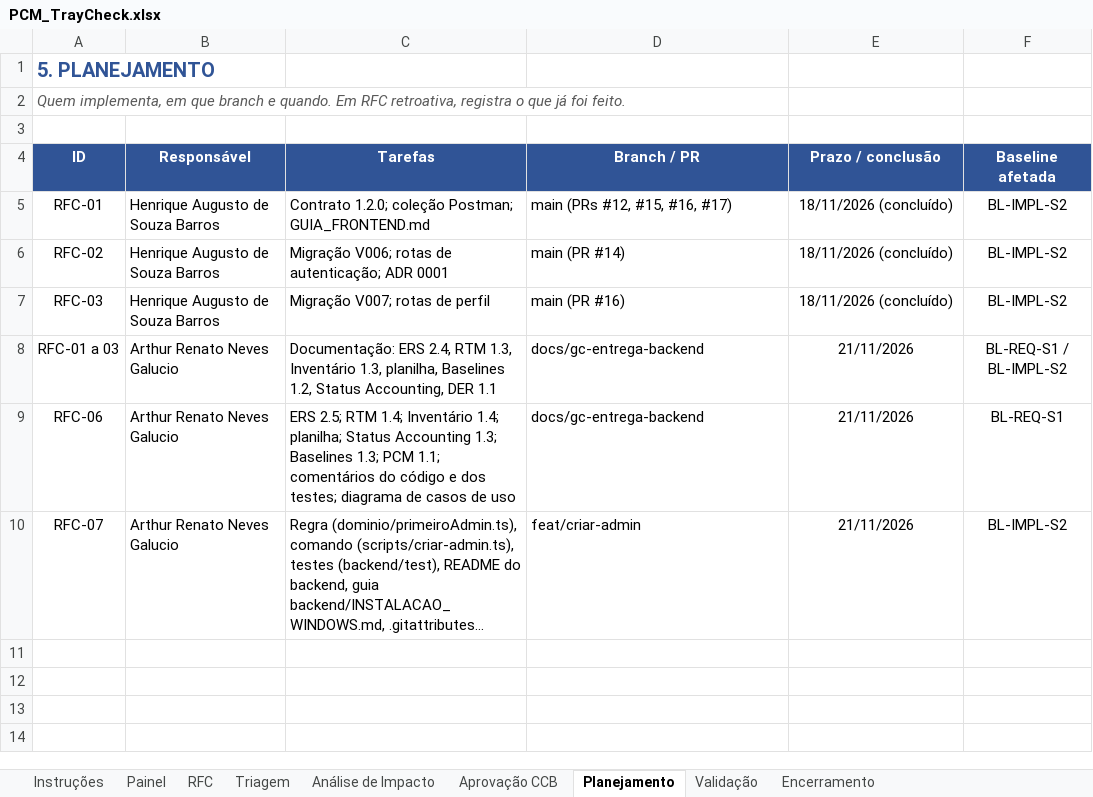
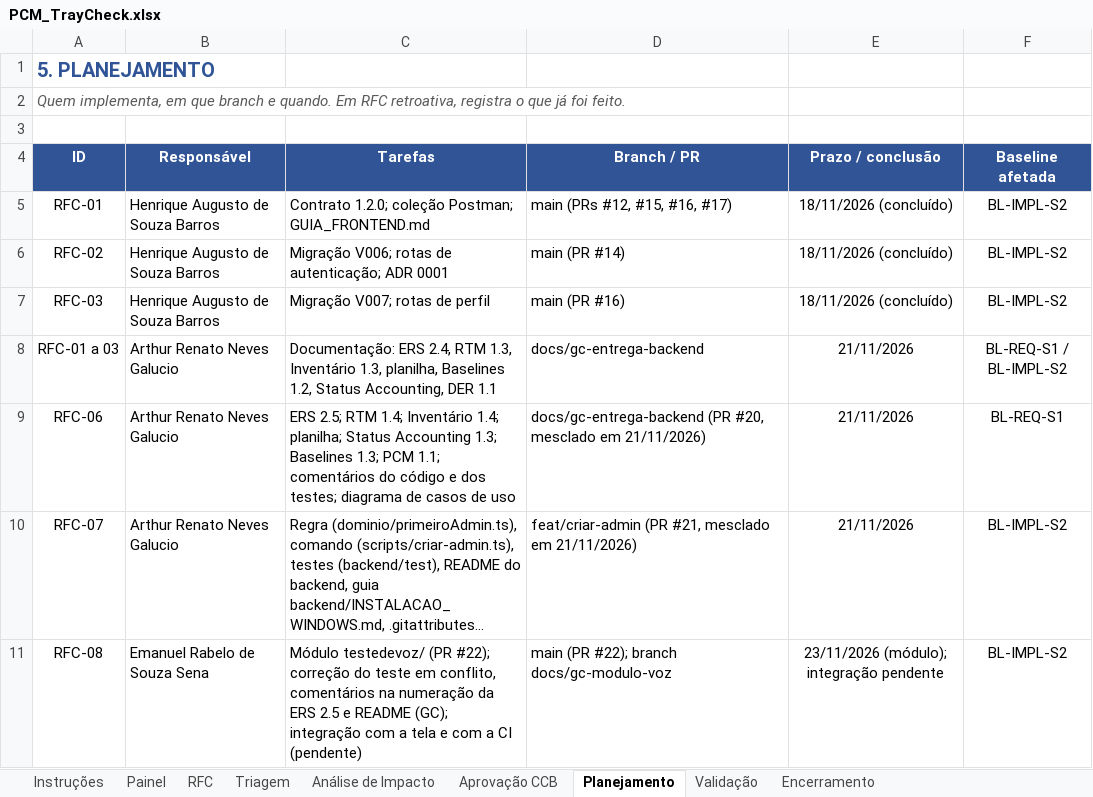
Before and after one commit to GustavoPaes20/TrayCheck, an Excel workbook: docs/pcm/PCM_TrayCheck.xlsx, sheet Planejamento, drawn as a sheet; long unchanged cells end in …; values as stored, in another font and other column widths than the file's, no borders; the diff names each change by its address in the sheet, - before the commit and + after, or states it on an @@ line.

```diff
--- a/docs/pcm/PCM_TrayCheck.xlsx (sheet Planejamento)
+++ b/docs/pcm/PCM_TrayCheck.xlsx (sheet Planejamento)
-D9 (Branch / PR): docs/gc-entrega-backend
+D9 (Branch / PR): docs/gc-entrega-backend (PR #20, mesclado em 21/11/2026)
-D10 (Branch / PR): feat/criar-admin
+D10 (Branch / PR): feat/criar-admin (PR #21, mesclado em 21/11/2026)
+row 11: RFC-08 | Emanuel Rabelo de Souza Sena | Módulo testedevoz/ (PR #22); correção do teste em conflito, comentários na numeração da ERS 2.5 e README (GC); integração com a tela e com a CI (pendente) | main (PR #22); branch docs/gc-modulo-voz | 23/11/2026 (módulo); integração pendente | BL-IMPL-S2
```
Also changed, not shown: sheet Painel, sheet RFC, sheet Triagem, sheet Análise de Impacto, sheet Encerramento, sheet Validação, 2 more sheets, docs/Controle_ICs_v03.xlsx, 13 other files.
